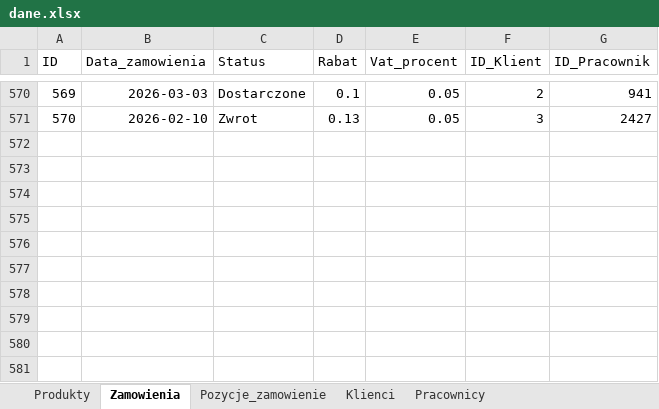
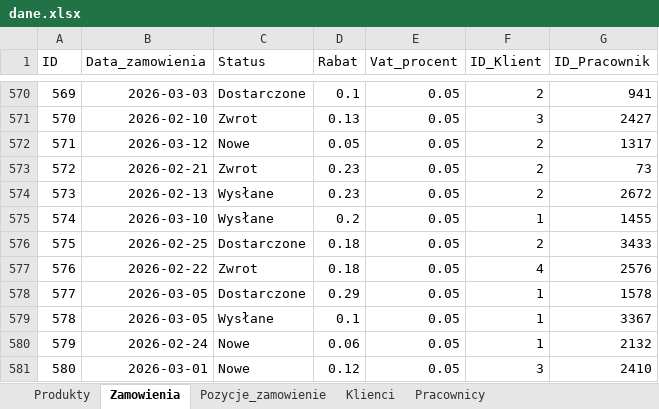
Before and after one commit to abazela/generator-danych, an Excel workbook: dane.xlsx, sheet Zamowienia, drawn as a sheet; only a part is shown, gaps mark what is left out; values as stored, in another font and other column widths than the file's, no borders; the diff names each change by its address in the sheet, - before the commit and + after, or states it on an @@ line.

```diff
--- a/dane.xlsx (sheet Zamowienia)
+++ b/dane.xlsx (sheet Zamowienia)
+row 572: 571 | 2026-03-12 | Nowe | 0.05 | 0.05 | 2 | 1317
+row 573: 572 | 2026-02-21 | Zwrot | 0.23 | 0.05 | 2 | 73
+row 574: 573 | 2026-02-13 | Wysłane | 0.23 | 0.05 | 2 | 2672
+row 575: 574 | 2026-03-10 | Wysłane | 0.2 | 0.05 | 1 | 1455
+row 576: 575 | 2026-02-25 | Dostarczone | 0.18 | 0.05 | 2 | 3433
+row 577: 576 | 2026-02-22 | Zwrot | 0.18 | 0.05 | 4 | 2576
+row 578: 577 | 2026-03-05 | Dostarczone | 0.29 | 0.05 | 1 | 1578
+row 579: 578 | 2026-03-05 | Wysłane | 0.1 | 0.05 | 1 | 3367
+row 580: 579 | 2026-02-24 | Nowe | 0.06 | 0.05 | 1 | 2132
+row 581: 580 | 2026-03-01 | Nowe | 0.12 | 0.05 | 3 | 2410
```
Also changed, not shown: sheet Pozycje_zamowienie, sheet Klienci.
